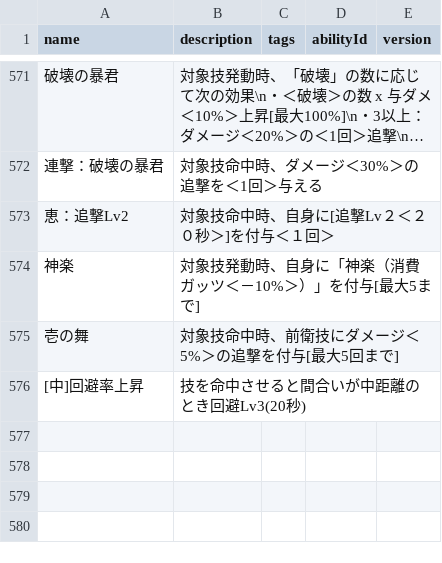
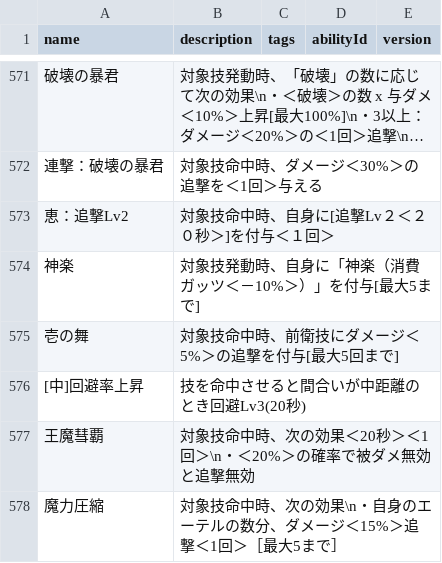
Before and after one commit to oginginlmftv2/line-monster-farm, a TSV file: src/data/_source/skill-abilities.tsv, drawn as a sheet; only a part is shown, gaps mark what is left out; long unchanged cells end in …; the diff names each change by its address in the sheet, - before the commit and + after, or states it on an @@ line.

```diff
--- a/src/data/_source/skill-abilities.tsv
+++ b/src/data/_source/skill-abilities.tsv
+row 577: 王魔彗覇 | 対象技命中時、次の効果＜20秒＞＜1回＞\n・＜20%＞の確率で被ダメ無効と追撃無効
+row 578: 魔力圧縮 | 対象技命中時、次の効果\n・自身のエーテルの数分、ダメージ＜15%＞追撃＜1回＞［最大5まで］
```
Also changed, not shown: src/data/_source/skills-pixie.tsv, 43 other files.
